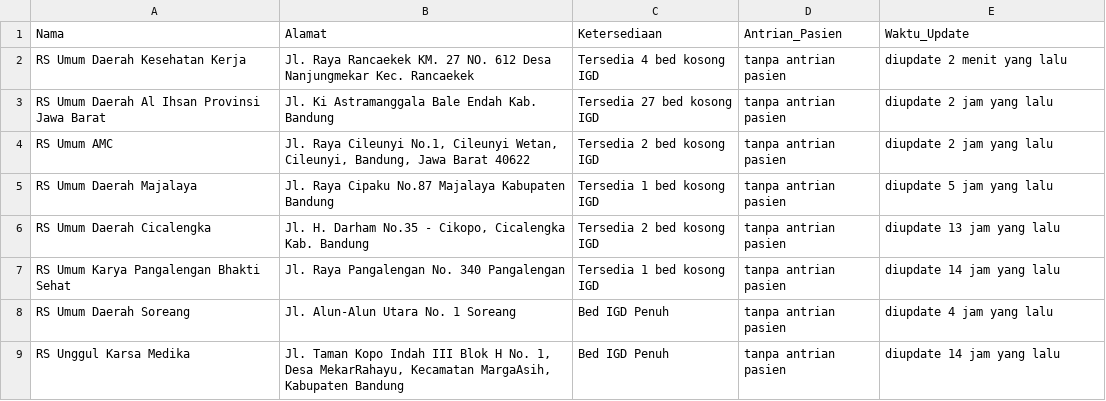
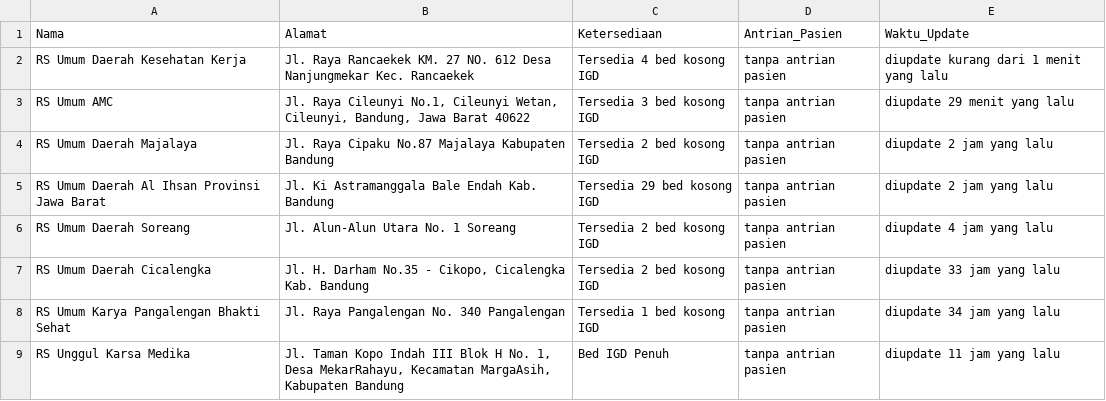
Before and after one commit to Brianaldo/Milestone02_K07, a CSV file: paice/src/DataCollecting/data_rumah_sakit.csv, drawn as a sheet.

```diff
--- a/paice/src/DataCollecting/data_rumah_sakit.csv
+++ b/paice/src/DataCollecting/data_rumah_sakit.csv
@@ -1,9 +1,9 @@
 Nama,Alamat,Ketersediaan,Antrian_Pasien,Waktu_Update
-RS Umum Daerah Kesehatan Kerja,Jl. Raya Rancaekek KM. 27 NO. 612 Desa Nanjungmekar Kec. Rancaekek,Tersedia 4 bed kosong IGD,tanpa antrian pasien,diupdate 2 menit yang lalu
-RS Umum Daerah Al Ihsan Provinsi Jawa Barat,Jl. Ki Astramanggala Bale Endah Kab. Bandung,Tersedia 27 bed kosong IGD,tanpa antrian pasien,diupdate 2 jam yang lalu
-RS Umum AMC,"Jl. Raya Cileunyi No.1, Cileunyi Wetan, Cileunyi, Bandung, Jawa Barat 40622",Tersedia 2 bed kosong IGD,tanpa antrian pasien,diupdate 2 jam yang lalu
-RS Umum Daerah Majalaya,Jl. Raya Cipaku No.87 Majalaya Kabupaten Bandung,Tersedia 1 bed kosong IGD,tanpa antrian pasien,diupdate 5 jam yang lalu
-RS Umum Daerah Cicalengka,"Jl. H. Darham No.35 - Cikopo, Cicalengka Kab. Bandung",Tersedia 2 bed kosong IGD,tanpa antrian pasien,diupdate 13 jam yang lalu
-RS Umum Karya Pangalengan Bhakti Sehat,Jl. Raya Pangalengan No. 340 Pangalengan,Tersedia 1 bed kosong IGD,tanpa antrian pasien,diupdate 14 jam yang lalu
-RS Umum Daerah Soreang,Jl. Alun-Alun Utara No. 1 Soreang,Bed IGD Penuh,tanpa antrian pasien,diupdate 4 jam yang lalu
-RS Unggul Karsa Medika,"Jl. Taman Kopo Indah III Blok H No. 1, Desa MekarRahayu, Kecamatan MargaAsih, Kabupaten Bandung",Bed IGD Penuh,tanpa antrian pasien,diupdate 14 jam yang lalu
+RS Umum Daerah Kesehatan Kerja,Jl. Raya Rancaekek KM. 27 NO. 612 Desa Nanjungmekar Kec. Rancaekek,Tersedia 4 bed kosong IGD,tanpa antrian pasien,diupdate kurang dari 1 menit yang lalu
+RS Umum AMC,"Jl. Raya Cileunyi No.1, Cileunyi Wetan, Cileunyi, Bandung, Jawa Barat 40622",Tersedia 3 bed kosong IGD,tanpa antrian pasien,diupdate 29 menit yang lalu
+RS Umum Daerah Majalaya,Jl. Raya Cipaku No.87 Majalaya Kabupaten Bandung,Tersedia 2 bed kosong IGD,tanpa antrian pasien,diupdate 2 jam yang lalu
+RS Umum Daerah Al Ihsan Provinsi Jawa Barat,Jl. Ki Astramanggala Bale Endah Kab. Bandung,Tersedia 29 bed kosong IGD,tanpa antrian pasien,diupdate 2 jam yang lalu
+RS Umum Daerah Soreang,Jl. Alun-Alun Utara No. 1 Soreang,Tersedia 2 bed kosong IGD,tanpa antrian pasien,diupdate 4 jam yang lalu
+RS Umum Daerah Cicalengka,"Jl. H. Darham No.35 - Cikopo, Cicalengka Kab. Bandung",Tersedia 2 bed kosong IGD,tanpa antrian pasien,diupdate 33 jam yang lalu
+RS Umum Karya Pangalengan Bhakti Sehat,Jl. Raya Pangalengan No. 340 Pangalengan,Tersedia 1 bed kosong IGD,tanpa antrian pasien,diupdate 34 jam yang lalu
+RS Unggul Karsa Medika,"Jl. Taman Kopo Indah III Blok H No. 1, Desa MekarRahayu, Kecamatan MargaAsih, Kabupaten Bandung",Bed IGD Penuh,tanpa antrian pasien,diupdate 11 jam yang lalu
```
Also changed, not shown: 5 other files.
